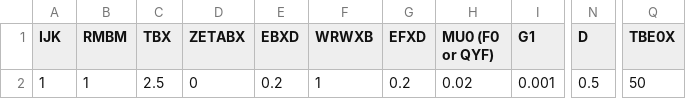
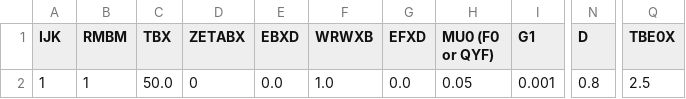
Before and after one commit to naseefo/mhps, a CSV file: OSBI_T_VP.csv, drawn as a sheet; only a part is shown, gaps mark what is left out; the diff names each change by its address in the sheet, - before the commit and + after, or states it on an @@ line.

```diff
--- a/OSBI_T_VP.csv
+++ b/OSBI_T_VP.csv
-C2 (TBX): 2.5
+C2 (TBX): 50.0
-E2 (EBXD): 0.2
+E2 (EBXD): 0.0
-F2 (WRWXB): 1
+F2 (WRWXB): 1.0
-G2 (EFXD): 0.2
+G2 (EFXD): 0.0
-H2 (MU0 (F0 or QYF)): 0.02
+H2 (MU0 (F0 or QYF)): 0.05
-N2 (D): 0.5
+N2 (D): 0.8
-Q2 (TBE0X): 50
+Q2 (TBE0X): 2.5
```
Also changed, not shown: 4 other files.
